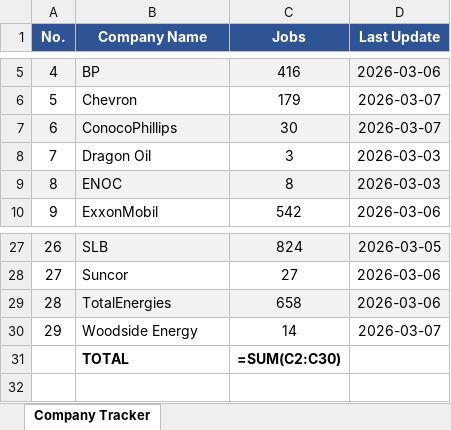
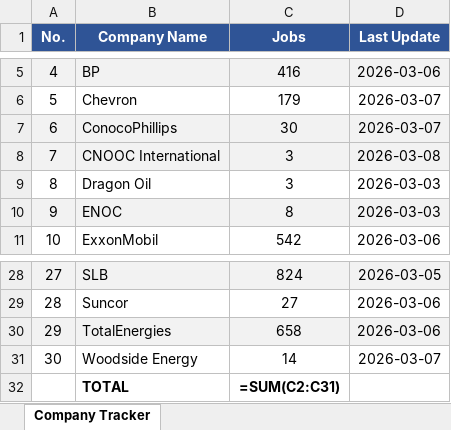
Before and after one commit to illeh69/KerjaAI-oil-gas-me, an Excel workbook: Company_Tracker.xlsx, sheet Company Tracker, drawn as a sheet; only a part is shown, gaps mark what is left out; values as stored, in another font and other column widths than the file's, no borders; formulas without a stored value are shown as written; addresses are those after the commit; the diff names each change by its address in the sheet, - before the commit and + after, or states it on an @@ line.

```diff
--- a/Company_Tracker.xlsx (sheet Company Tracker)
+++ b/Company_Tracker.xlsx (sheet Company Tracker)
+row 8: 7 | CNOOC International | 3 | 2026-03-08
@@ column A (No.) renumbered between rows 9 and 31 @@
-C32 (Jobs): =SUM(C2:C30)
+C32 (Jobs): =SUM(C2:C31)
```
Also changed, not shown: 4 other files.
